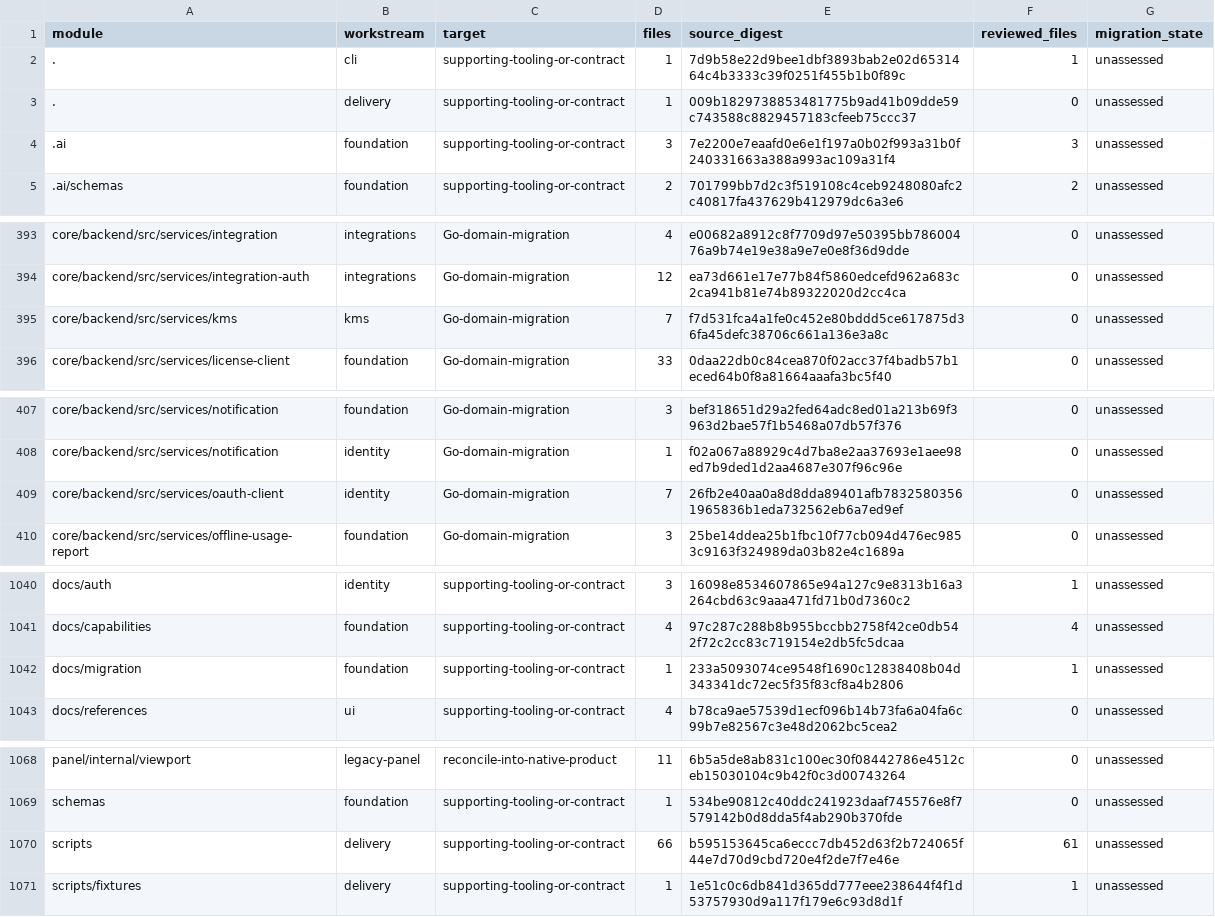
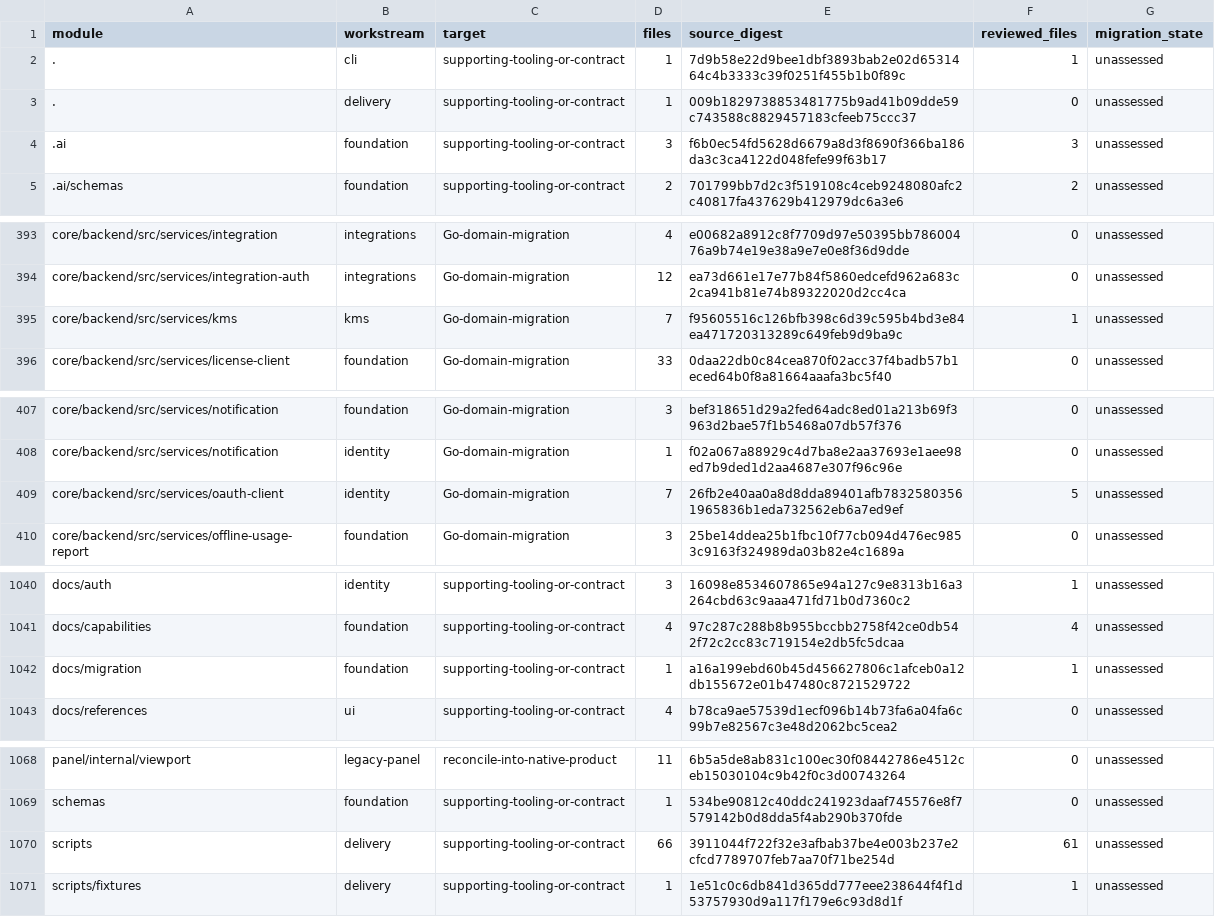
Before and after one commit to shippinAI/vaultix, a TSV file: docs/migration/generated/modules.tsv, drawn as a sheet; only a part is shown, gaps mark what is left out.

```diff
--- a/docs/migration/generated/modules.tsv
+++ b/docs/migration/generated/modules.tsv
@@ -3,3 +3,3 @@ module	workstream	target	files	source_digest	reviewed_files	migration_state
 .	delivery	supporting-tooling-or-contract	1	009b1829738853481775b9ad41b09dde59c743588c8829457183cfeeb75ccc37	0	unassessed
-.ai	foundation	supporting-tooling-or-contract	3	7e2200e7eaafd0e6e1f197a0b02f993a31b0f240331663a388a993ac109a31f4	3	unassessed
+.ai	foundation	supporting-tooling-or-contract	3	f6b0ec54fd5628d6679a8d3f8690f366ba186da3c3ca4122d048fefe99f63b17	3	unassessed
 .ai/schemas	foundation	supporting-tooling-or-contract	2	701799bb7d2c3f519108c4ceb9248080afc2c40817fa437629b412979dc6a3e6	2	unassessed
@@ -394,3 +394,3 @@ core/backend/src/services/integration	integrations	Go-domain-migration	4	e00682a
 core/backend/src/services/integration-auth	integrations	Go-domain-migration	12	ea73d661e17e77b84f5860edcefd962a683c2ca941b81e74b89322020d2cc4ca	0	unassessed
-core/backend/src/services/kms	kms	Go-domain-migration	7	f7d531fca4a1fe0c452e80bddd5ce617875d36fa45defc38706c661a136e3a8c	0	unassessed
+core/backend/src/services/kms	kms	Go-domain-migration	7	f95605516c126bfb398c6d39c595b4bd3e84ea471720313289c649feb9d9ba9c	1	unassessed
 core/backend/src/services/license-client	foundation	Go-domain-migration	33	0daa22db0c84cea870f02acc37f4badb57b1eced64b0f8a81664aaafa3bc5f40	0	unassessed
@@ -408,3 +408,3 @@ core/backend/src/services/notification	foundation	Go-domain-migration	3	bef31865
 core/backend/src/services/notification	identity	Go-domain-migration	1	f02a067a88929c4d7ba8e2aa37693e1aee98ed7b9ded1d2aa4687e307f96c96e	0	unassessed
-core/backend/src/services/oauth-client	identity	Go-domain-migration	7	26fb2e40aa0a8d8dda89401afb78325803561965836b1eda732562eb6a7ed9ef	0	unassessed
+core/backend/src/services/oauth-client	identity	Go-domain-migration	7	26fb2e40aa0a8d8dda89401afb78325803561965836b1eda732562eb6a7ed9ef	5	unassessed
 core/backend/src/services/offline-usage-report	foundation	Go-domain-migration	3	25be14ddea25b1fbc10f77cb094d476ec9853c9163f324989da03b82e4c1689a	0	unassessed
@@ -1041,3 +1041,3 @@ docs/auth	identity	supporting-tooling-or-contract	3	16098e8534607865e94a127c9e83
 docs/capabilities	foundation	supporting-tooling-or-contract	4	97c287c288b8b955bccbb2758f42ce0db542f72c2cc83c719154e2db5fc5dcaa	4	unassessed
-docs/migration	foundation	supporting-tooling-or-contract	1	233a5093074ce9548f1690c12838408b04d343341dc72ec5f35f83cf8a4b2806	1	unassessed
+docs/migration	foundation	supporting-tooling-or-contract	1	a16a199ebd60b45d456627806c1afceb0a12db155672e01b47480c8721529722	1	unassessed
 docs/references	ui	supporting-tooling-or-contract	4	b78ca9ae57539d1ecf096b14b73fa6a04fa6c99b7e82567c3e48d2062bc5cea2	0	unassessed
@@ -1069,3 +1069,3 @@ panel/internal/viewport	legacy-panel	reconcile-into-native-product	11	6b5a5de8ab
 schemas	foundation	supporting-tooling-or-contract	1	534be90812c40ddc241923daaf745576e8f7579142b0d8dda5f4ab290b370fde	0	unassessed
-scripts	delivery	supporting-tooling-or-contract	66	b595153645ca6eccc7db452d63f2b724065f44e7d70d9cbd720e4f2de7f7e46e	61	unassessed
+scripts	delivery	supporting-tooling-or-contract	66	3911044f722f32e3afbab37be4e003b237e2cfcd7789707feb7aa70f71be254d	61	unassessed
 scripts/fixtures	delivery	supporting-tooling-or-contract	1	1e51c0c6db841d365dd777eee238644f4f1d53757930d9a117f179e6c93d8d1f	1	unassessed
```
Also changed, not shown: 18 other files.
